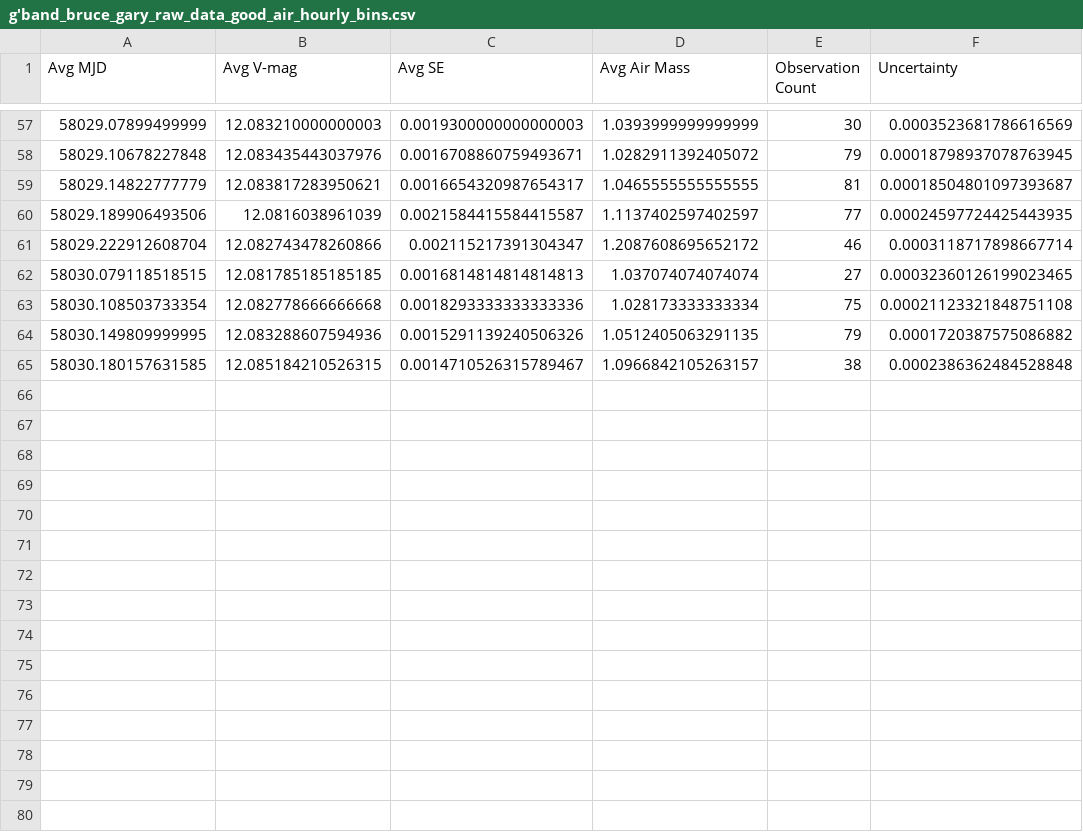
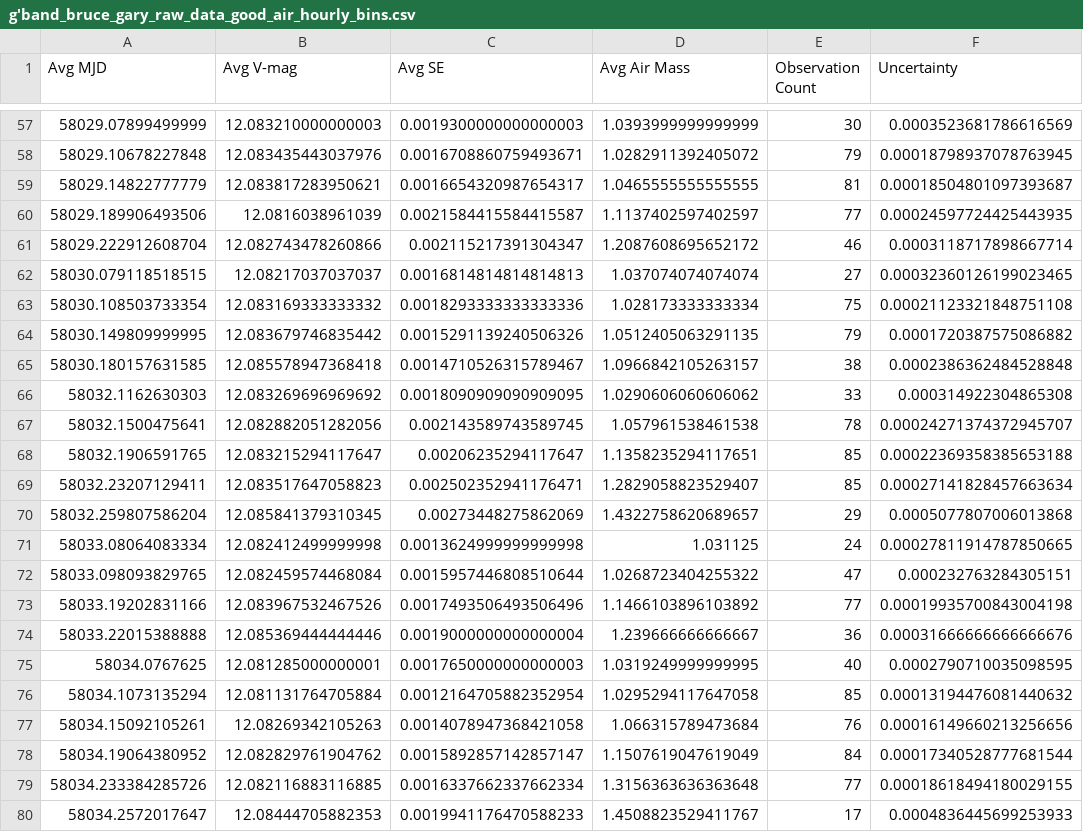
Before and after one commit to michaelreaton/BruceGaryKIC846DataTool, a CSV file: Combined/g'band_bruce_gary_raw_data_good_air_hourly_bins.csv, drawn as a sheet; only a part is shown, gaps mark what is left out; the diff covers the shown part only.

Commit message:
Replaced 10/4 data with new 19 reference star data added newer higher quality data

```diff
--- a/Combined/g'band_bruce_gary_raw_data_good_air_hourly_bins.csv
+++ b/Combined/g'band_bruce_gary_raw_data_good_air_hourly_bins.csv
@@ -61,5 +61,20 @@ Avg MJD,Avg V-mag,Avg SE,Avg Air Mass,Observation Count,Uncertainty
 58029.222912608704,12.082743478260866,0.002115217391304347,1.2087608695652172,46,0.0003118717898667714
-58030.079118518515,12.081785185185185,0.0016814814814814813,1.037074074074074,27,0.00032360126199023465
-58030.108503733354,12.082778666666668,0.0018293333333333336,1.028173333333334,75,0.00021123321848751108
-58030.149809999995,12.083288607594936,0.0015291139240506326,1.0512405063291135,79,0.0001720387575086882
-58030.180157631585,12.085184210526315,0.0014710526315789467,1.0966842105263157,38,0.0002386362484528848
+58030.079118518515,12.08217037037037,0.0016814814814814813,1.037074074074074,27,0.00032360126199023465
+58030.108503733354,12.083169333333332,0.0018293333333333336,1.028173333333334,75,0.00021123321848751108
+58030.149809999995,12.083679746835442,0.0015291139240506326,1.0512405063291135,79,0.0001720387575086882
+58030.180157631585,12.085578947368418,0.0014710526315789467,1.0966842105263157,38,0.0002386362484528848
+58032.1162630303,12.083269696969692,0.0018090909090909095,1.0290606060606062,33,0.000314922304865308
+58032.1500475641,12.082882051282056,0.002143589743589745,1.057961538461538,78,0.00024271374372945707
+58032.1906591765,12.083215294117647,0.00206235294117647,1.1358235294117651,85,0.00022369358385653188
+58032.23207129411,12.083517647058823,0.002502352941176471,1.2829058823529407,85,0.00027141828457663634
+58032.259807586204,12.085841379310345,0.00273448275862069,1.4322758620689657,29,0.0005077807006013868
+58033.08064083334,12.082412499999998,0.0013624999999999998,1.031125,24,0.00027811914787850665
+58033.098093829765,12.082459574468084,0.0015957446808510644,1.0268723404255322,47,0.000232763284305151
+58033.19202831166,12.083967532467526,0.0017493506493506496,1.1466103896103892,77,0.00019935700843004198
+58033.22015388888,12.085369444444446,0.0019000000000000004,1.239666666666667,36,0.00031666666666666676
+58034.0767625,12.081285000000001,0.0017650000000000003,1.0319249999999995,40,0.0002790710035098595
+58034.1073135294,12.081131764705884,0.0012164705882352954,1.0295294117647058,85,0.00013194476081440632
+58034.15092105261,12.08269342105263,0.0014078947368421058,1.066315789473684,76,0.00016149660213256656
+58034.19064380952,12.082829761904762,0.0015892857142857147,1.1507619047619049,84,0.00017340528777681544
+58034.233384285726,12.082116883116885,0.0016337662337662334,1.3156363636363648,77,0.00018618494180029155
+58034.2572017647,12.08444705882353,0.0019941176470588233,1.4508823529411767,17,0.0004836445699253933
```
Also changed, not shown: 11 added rows elsewhere in this file, Combined/g'band_bruce_gary_raw_data_good_air_daily_bins.csv, 13 other files.
